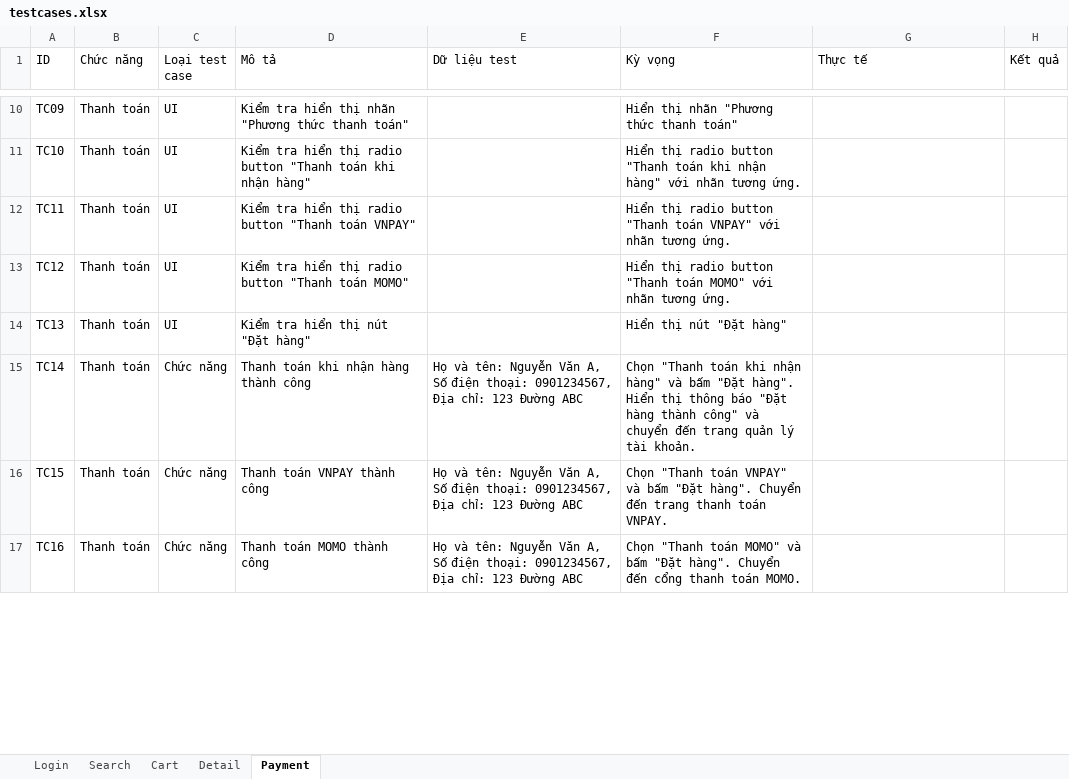
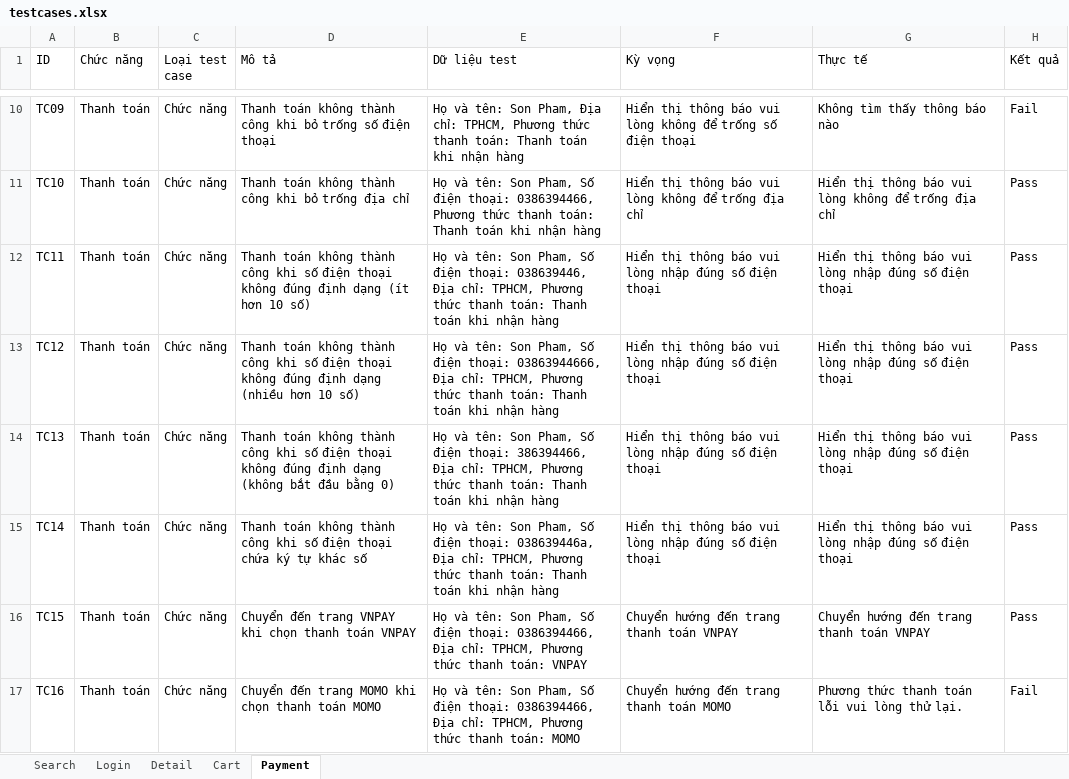
Before and after one commit to son19042003/Graduation_Project, an Excel workbook: data/testcases/testcases.xlsx, sheet Payment, drawn as a sheet; only a part is shown, gaps mark what is left out; values as stored, in another font and other column widths than the file's, no borders; the diff covers the shown part only; the diff names each change by its address in the sheet, - before the commit and + after, or states it on an @@ line.

```diff
--- a/data/testcases/testcases.xlsx (sheet Payment)
+++ b/data/testcases/testcases.xlsx (sheet Payment)
@@ sheet tab order changed: Search | Login | Detail | Cart | Payment @@
-C10:C14 (Loại test case): UI
+C10:C14 (Loại test case): Chức năng
-D10 (Mô tả): Kiểm tra hiển thị nhãn "Phương thức thanh toán"
+D10 (Mô tả): Thanh toán không thành công khi bỏ trống số điện thoại
-E10 (Dữ liệu test): (empty)
+E10 (Dữ liệu test): Họ và tên: Son Pham, Địa chỉ: TPHCM, Phương thức thanh toán: Thanh toán khi nhận hàng
-F10 (Kỳ vọng): Hiển thị nhãn "Phương thức thanh toán"
+F10 (Kỳ vọng): Hiển thị thông báo vui lòng không để trống số điện thoại
-G10 (Thực tế): (empty)
+G10 (Thực tế): Không tìm thấy thông báo nào
-H10 (Kết quả): (empty)
+H10 (Kết quả): Fail
-D11 (Mô tả): Kiểm tra hiển thị radio button "Thanh toán khi nhận hàng"
+D11 (Mô tả): Thanh toán không thành công khi bỏ trống địa chỉ
-E11 (Dữ liệu test): (empty)
+E11 (Dữ liệu test): Họ và tên: Son Pham, Số điện thoại: 0386394466, Phương thức thanh toán: Thanh toán khi nhận hàng
-F11 (Kỳ vọng): Hiển thị radio button "Thanh toán khi nhận hàng" với nhãn tương ứng.
+F11 (Kỳ vọng): Hiển thị thông báo vui lòng không để trống địa chỉ
-G11 (Thực tế): (empty)
+G11 (Thực tế): Hiển thị thông báo vui lòng không để trống địa chỉ
-H11:H16 (Kết quả): (empty)
+H11:H16 (Kết quả): Pass
-D12 (Mô tả): Kiểm tra hiển thị radio button "Thanh toán VNPAY"
+D12 (Mô tả): Thanh toán không thành công khi số điện thoại không đúng định dạng (ít hơn 10 số)
-E12 (Dữ liệu test): (empty)
+E12 (Dữ liệu test): Họ và tên: Son Pham, Số điện thoại: 038639446, Địa chỉ: TPHCM, Phương thức thanh toán: Thanh toán khi nhận hàng
-F12 (Kỳ vọng): Hiển thị radio button "Thanh toán VNPAY" với nhãn tương ứng.
+F12 (Kỳ vọng): Hiển thị thông báo vui lòng nhập đúng số điện thoại
-G12:G15 (Thực tế): (empty)
+G12:G15 (Thực tế): Hiển thị thông báo vui lòng nhập đúng số điện thoại
-D13 (Mô tả): Kiểm tra hiển thị radio button "Thanh toán MOMO"
+D13 (Mô tả): Thanh toán không thành công khi số điện thoại không đúng định dạng (nhiều hơn 10 số)
-E13 (Dữ liệu test): (empty)
+E13 (Dữ liệu test): Họ và tên: Son Pham, Số điện thoại: 03863944666, Địa chỉ: TPHCM, Phương thức thanh toán: Thanh toán khi nhận hàng
-F13 (Kỳ vọng): Hiển thị radio button "Thanh toán MOMO" với nhãn tương ứng.
+F13 (Kỳ vọng): Hiển thị thông báo vui lòng nhập đúng số điện thoại
-D14 (Mô tả): Kiểm tra hiển thị nút "Đặt hàng"
+D14 (Mô tả): Thanh toán không thành công khi số điện thoại không đúng định dạng (không bắt đầu bằng 0)
-E14 (Dữ liệu test): (empty)
+E14 (Dữ liệu test): Họ và tên: Son Pham, Số điện thoại: 386394466, Địa chỉ: TPHCM, Phương thức thanh toán: Thanh toán khi nhận hàng
-F14 (Kỳ vọng): Hiển thị nút "Đặt hàng"
+F14 (Kỳ vọng): Hiển thị thông báo vui lòng nhập đúng số điện thoại
-D15 (Mô tả): Thanh toán khi nhận hàng thành công
+D15 (Mô tả): Thanh toán không thành công khi số điện thoại chứa ký tự khác số
-E15 (Dữ liệu test): …và tên: Nguyễn Văn A, Số điện thoại: 0901234567, Địa chỉ: 123 Đường ABC
+E15 (Dữ liệu test): …và tên: Son Pham, Số điện thoại: 038639446a, Địa chỉ: TPHCM, Phương thức thanh toán: Thanh toán khi nhận hàng
-F15 (Kỳ vọng): Chọn "Thanh toán khi nhận hàng" và bấm "Đặt hàng". Hiển thị thông báo "Đặt hàng thành công" và chuyển đến trang quản lý tài khoản.
+F15 (Kỳ vọng): Hiển thị thông báo vui lòng nhập đúng số điện thoại
-D16 (Mô tả): Thanh toán VNPAY thành công
+D16 (Mô tả): Chuyển đến trang VNPAY khi chọn thanh toán VNPAY
-E16 (Dữ liệu test): …và tên: Nguyễn Văn A, Số điện thoại: 0901234567, Địa chỉ: 123 Đường ABC
+E16 (Dữ liệu test): …và tên: Son Pham, Số điện thoại: 0386394466, Địa chỉ: TPHCM, Phương thức thanh toán: VNPAY
-F16 (Kỳ vọng): Chọn "Thanh toán VNPAY" và bấm "Đặt hàng". Chuyển đến trang thanh toán VNPAY.
+F16 (Kỳ vọng): Chuyển hướng đến trang thanh toán VNPAY
-G16 (Thực tế): (empty)
+G16 (Thực tế): Chuyển hướng đến trang thanh toán VNPAY
-D17 (Mô tả): Thanh toán MOMO thành công
+D17 (Mô tả): Chuyển đến trang MOMO khi chọn thanh toán MOMO
-E17 (Dữ liệu test): …và tên: Nguyễn Văn A, Số điện thoại: 0901234567, Địa chỉ: 123 Đường ABC
+E17 (Dữ liệu test): …và tên: Son Pham, Số điện thoại: 0386394466, Địa chỉ: TPHCM, Phương thức thanh toán: MOMO
-F17 (Kỳ vọng): Chọn "Thanh toán MOMO" và bấm "Đặt hàng". Chuyển đến cổng thanh toán MOMO.
+F17 (Kỳ vọng): Chuyển hướng đến trang thanh toán MOMO
-G17 (Thực tế): (empty)
+G17 (Thực tế): Phương thức thanh toán lỗi vui lòng thử lại.
-H17 (Kết quả): (empty)
+H17 (Kết quả): Fail
```
Also changed, not shown: 25 removed rows and 39 edited cells elsewhere in this sheet, sheet Cart, sheet Login, sheet Search, sheet Detail, 52 other files.
